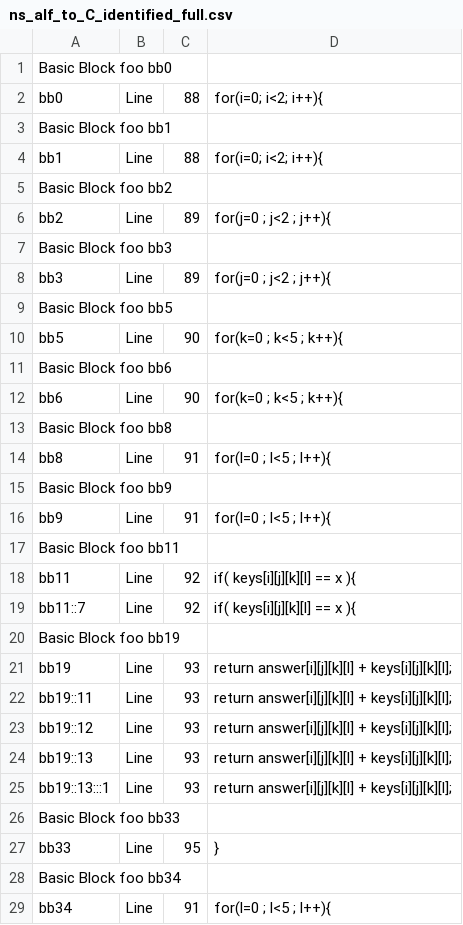
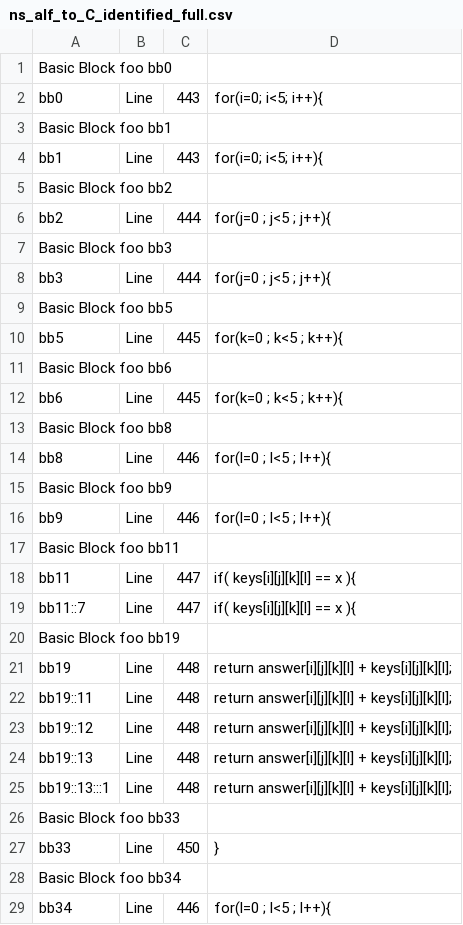
Before and after one commit to sw3luke/PES_TCC_WCET-Estrategia_Hibrida_Modular, a CSV file: 24 - ns/ns_alf_to_C_identified_full.csv, drawn as a sheet; only a part is shown; the diff covers the shown part only.

```diff
--- a/24 - ns/ns_alf_to_C_identified_full.csv
+++ b/24 - ns/ns_alf_to_C_identified_full.csv
@@ -1,46 +1,46 @@
 Basic Block foo bb0
-bb0;Line;88;"  for(i=0; i<2; i++){
-"
+bb0;Line;443;"  for(i=0; i<5; i++){
+"
 Basic Block foo bb1
-bb1;Line;88;"  for(i=0; i<2; i++){
-"
+bb1;Line;443;"  for(i=0; i<5; i++){
+"
 Basic Block foo bb2
-bb2;Line;89;"    for(j=0 ; j<2 ; j++){
-"
+bb2;Line;444;"    for(j=0 ; j<5 ; j++){
+"
 Basic Block foo bb3
-bb3;Line;89;"    for(j=0 ; j<2 ; j++){
-"
+bb3;Line;444;"    for(j=0 ; j<5 ; j++){
+"
 Basic Block foo bb5
-bb5;Line;90;"      for(k=0 ; k<5 ; k++){
-"
+bb5;Line;445;"      for(k=0 ; k<5 ; k++){
+"
 Basic Block foo bb6
-bb6;Line;90;"      for(k=0 ; k<5 ; k++){
-"
+bb6;Line;445;"      for(k=0 ; k<5 ; k++){
+"
 Basic Block foo bb8
-bb8;Line;91;"                for(l=0 ; l<5 ; l++){
-"
+bb8;Line;446;"                for(l=0 ; l<5 ; l++){
+"
 Basic Block foo bb9
-bb9;Line;91;"                for(l=0 ; l<5 ; l++){
-"
+bb9;Line;446;"                for(l=0 ; l<5 ; l++){
+"
 Basic Block foo bb11
-bb11;Line;92;"          if( keys[i][j][k][l] == x ){
-"
-bb11::7;Line;92;"          if( keys[i][j][k][l] == x ){
-"
+bb11;Line;447;"          if( keys[i][j][k][l] == x ){
+"
+bb11::7;Line;447;"          if( keys[i][j][k][l] == x ){
+"
 Basic Block foo bb19
-bb19;Line;93;"              return answer[i][j][k][l] + keys[i][j][k][l];
-"
-bb19::11;Line;93;"              return answer[i][j][k][l] + keys[i][j][k][l];
-"
-bb19::12;Line;93;"              return answer[i][j][k][l] + keys[i][j][k][l];
-"
-bb19::13;Line;93;"              return answer[i][j][k][l] + keys[i][j][k][l];
-"
-bb19::13:::1;Line;93;"              return answer[i][j][k][l] + keys[i][j][k][l];
-"
+bb19;Line;448;"              return answer[i][j][k][l] + keys[i][j][k][l];
+"
+bb19::11;Line;448;"              return answer[i][j][k][l] + keys[i][j][k][l];
+"
+bb19::12;Line;448;"              return answer[i][j][k][l] + keys[i][j][k][l];
+"
+bb19::13;Line;448;"              return answer[i][j][k][l] + keys[i][j][k][l];
+"
+bb19::13:::1;Line;448;"              return answer[i][j][k][l] + keys[i][j][k][l];
+"
 Basic Block foo bb33
-bb33;Line;95;"        }
-"
+bb33;Line;450;"        }
+"
 Basic Block foo bb34
-bb34;Line;91;"                for(l=0 ; l<5 ; l++){
-"
+bb34;Line;446;"                for(l=0 ; l<5 ; l++){
+"
```
Also changed, not shown: 24 edited cells elsewhere in this file, 25 other files.
